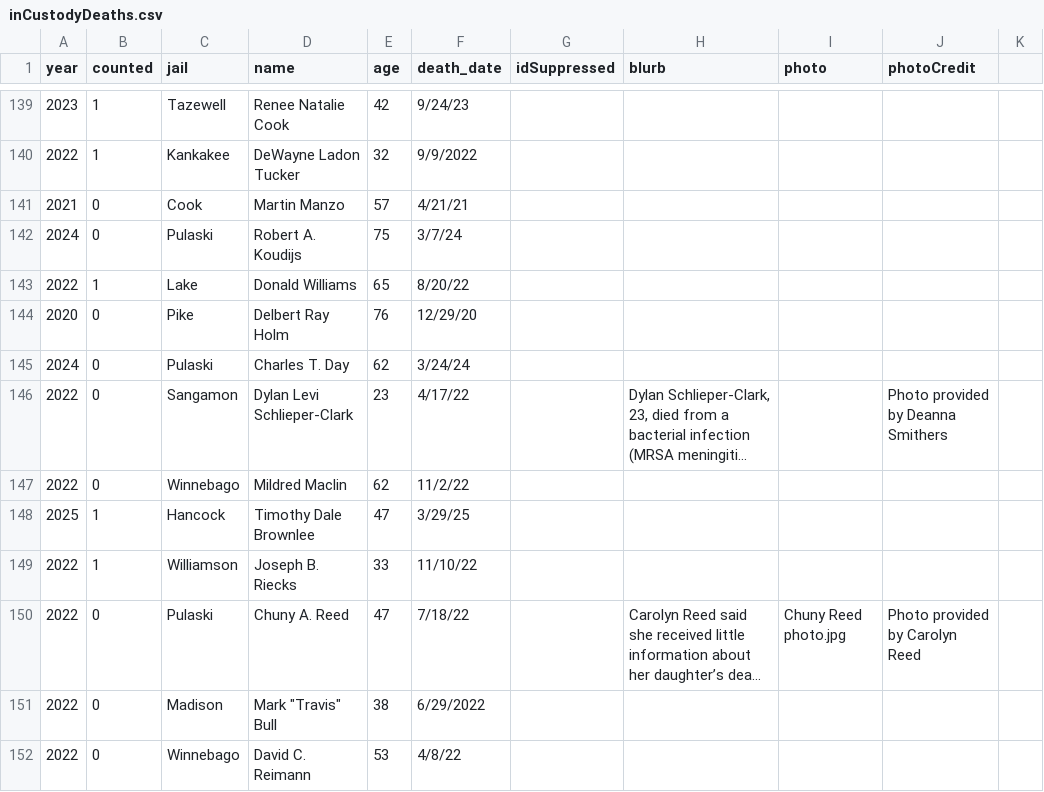
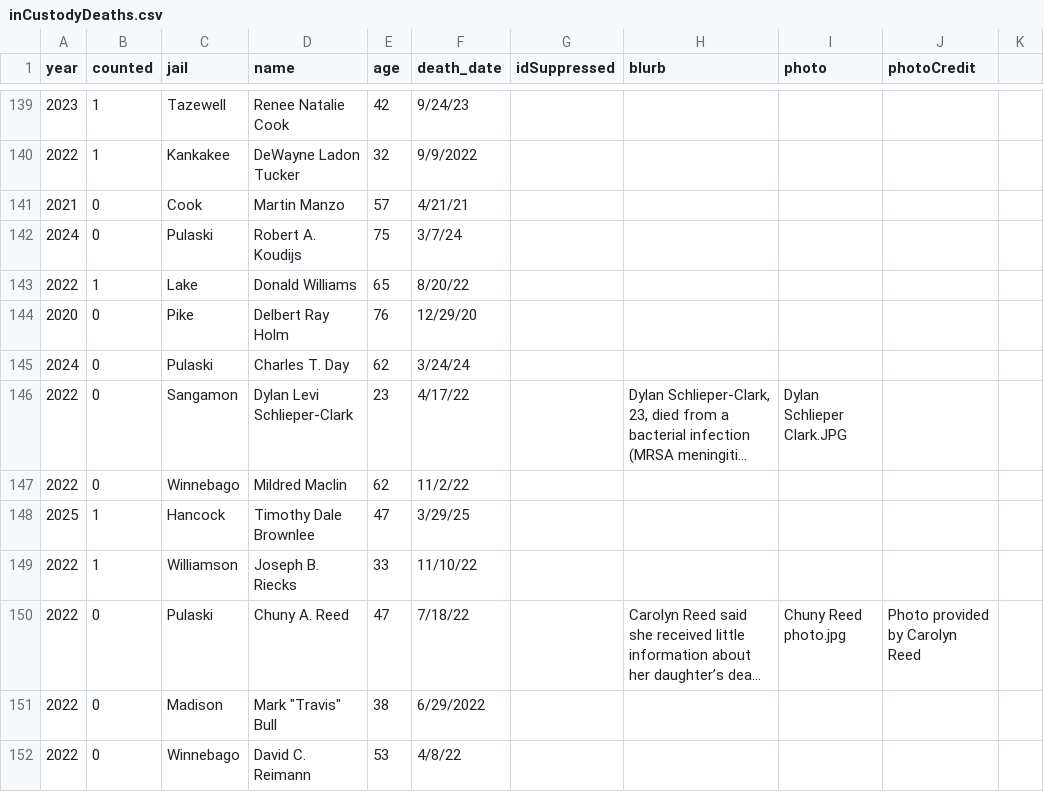
Before and after one commit to aadams-bga/insideIllinoisJails, a CSV file: inCustodyDeaths/inCustodyDeaths.csv, drawn as a sheet; only a part is shown, gaps mark what is left out; long unchanged cells end in …; the diff names each change by its address in the sheet, - before the commit and + after, or states it on an @@ line.

```diff
--- a/inCustodyDeaths/inCustodyDeaths.csv
+++ b/inCustodyDeaths/inCustodyDeaths.csv
-I146 (photo): (empty)
+I146 (photo): Dylan Schlieper Clark.JPG
-J146 (photoCredit): Photo provided by Deanna Smithers
+J146 (photoCredit): (empty)
```
